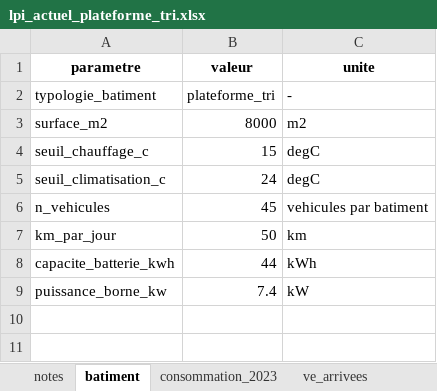
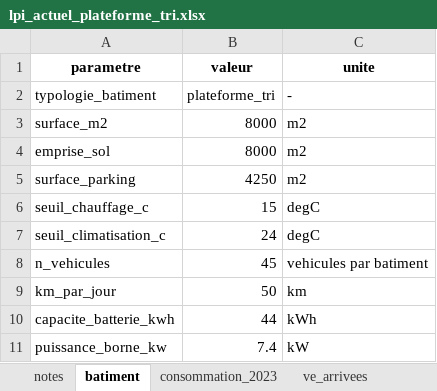
Before and after one commit to borges67/export_cours_modelisation, an Excel workbook: data/lpi/lpi_actuel_plateforme_tri.xlsx, sheet batiment, drawn as a sheet; values as stored, in another font and other column widths than the file's, no borders; the diff names each change by its address in the sheet, - before the commit and + after, or states it on an @@ line.

```diff
--- a/data/lpi/lpi_actuel_plateforme_tri.xlsx (sheet batiment)
+++ b/data/lpi/lpi_actuel_plateforme_tri.xlsx (sheet batiment)
+row 4: emprise_sol | 8000 | m2
+row 5: surface_parking | 4250 | m2
```
Also changed, not shown: data/interne/parametres.xlsx, data/lpi/lpi_actuel_bureau_de_poste.xlsx, 14 other files.
